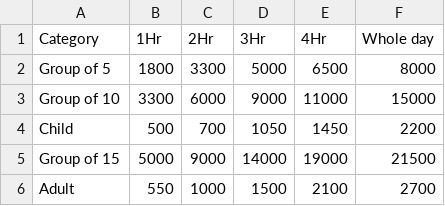
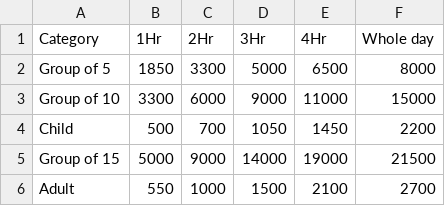
Before and after one commit to ghartiSH/Recreational-Centre-Booking-System--AppDev-Individual-Coursework-2021-2022, a CSV file: ticket.csv, drawn as a sheet.

```diff
--- a/ticket.csv
+++ b/ticket.csv
@@ -1,3 +1,3 @@
 Category,1Hr,2Hr,3Hr,4Hr,Whole day
-Group of 5,1800,3300,5000,6500,8000,
+Group of 5,1850,3300,5000,6500,8000,
 Group of 10,3300,6000,9000,11000,15000,
```
Also changed, not shown: WeeklyReport.csv, 8 other files.
